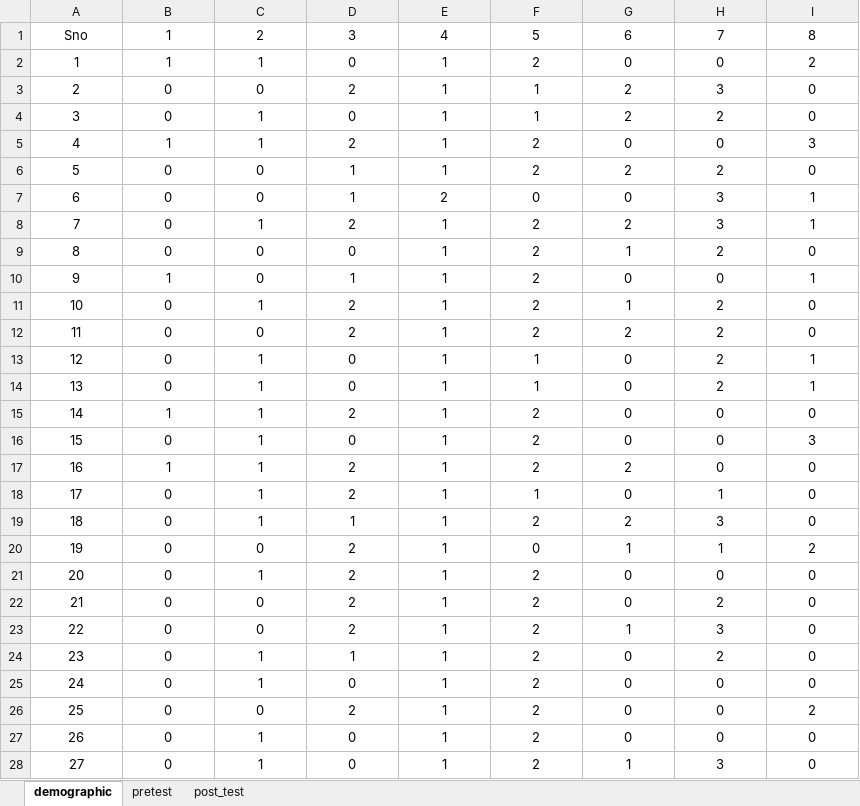
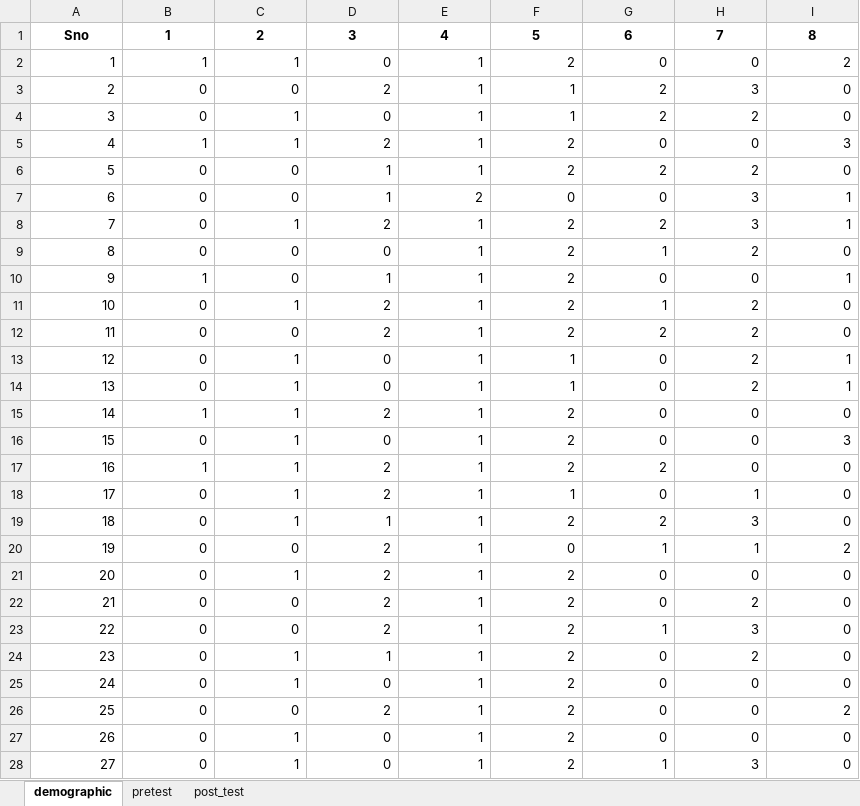
Before and after one commit to D-S007/HPV-Awareness-Impact-Analysis, an Excel workbook: data/processed_data/summary_data.xlsx, sheet demographic, drawn as a sheet; only a part is shown; values as stored, in another font and other column widths than the file's, no borders; the diff covers the shown part only; the diff names each change by its address in the sheet, - before the commit and + after, or states it on an @@ line.

```diff
--- a/data/processed_data/summary_data.xlsx (sheet demographic)
+++ b/data/processed_data/summary_data.xlsx (sheet demographic)
-A1:I1 bold: off
+A1:I1 bold: on
-A2:I28 alignment: center
+A2:I28 alignment: right
```
Also changed, not shown: cell formats elsewhere in this sheet, sheet pretest, sheet post_test, 2 other files.
